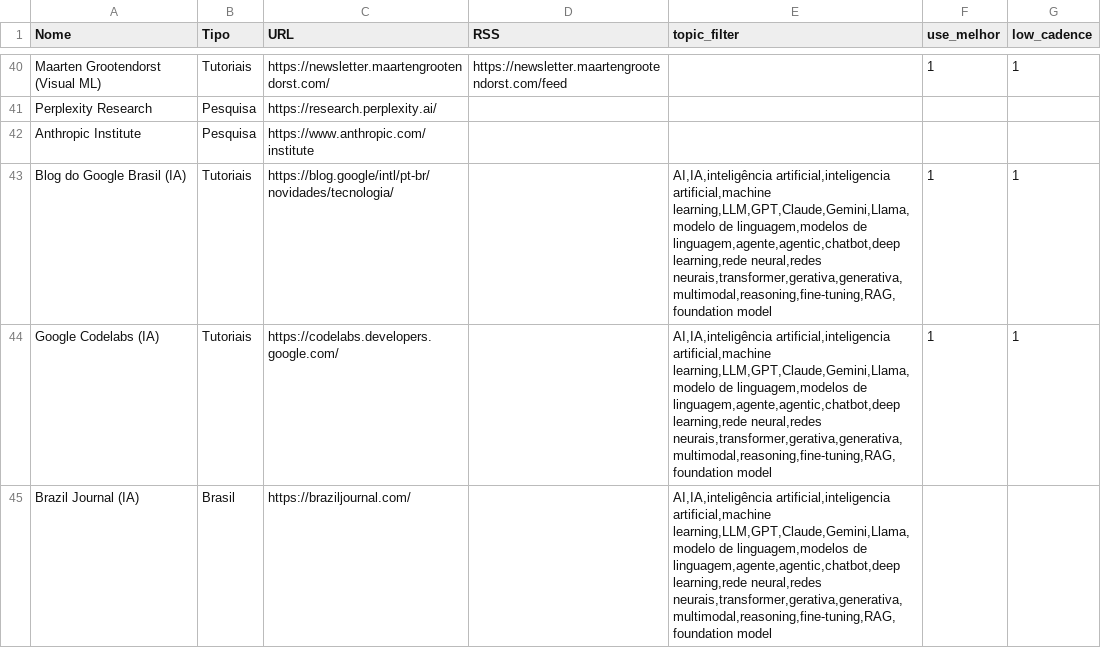
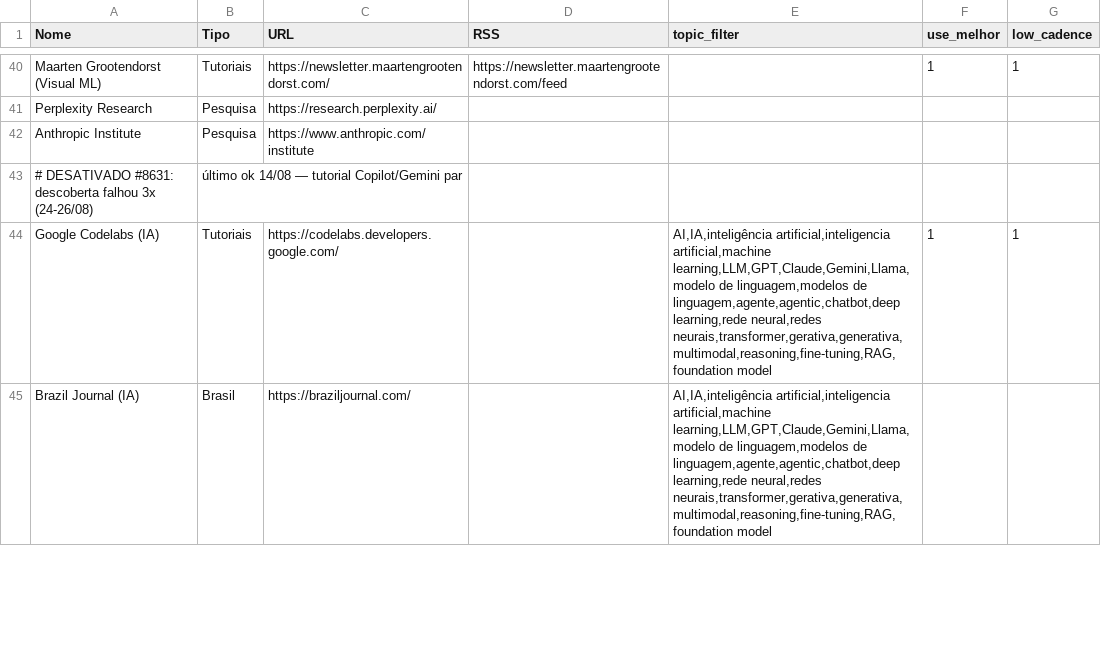
Before and after one commit to vjpixel/diaria-studio, a CSV file: seed/sources.csv, drawn as a sheet; only a part is shown, gaps mark what is left out.

```diff
--- a/seed/sources.csv
+++ b/seed/sources.csv
@@ -42,3 +42,3 @@ Perplexity Research,Pesquisa,https://research.perplexity.ai/,,,
 Anthropic Institute,Pesquisa,https://www.anthropic.com/institute,,,
-Blog do Google Brasil (IA),Tutoriais,https://blog.google/intl/pt-br/novidades/tecnologia/,,"AI,IA,inteligência artificial,inteligencia artificial,machine learning,LLM,GPT,Claude,Gemini,Llama,modelo de linguagem,modelos de linguagem,agente,agentic,chatbot,deep learning,rede neural,redes neurais,transformer,gerativa,generativa,multimodal,reasoning,fine-tuning,RAG,foundation model",1,1
+# DESATIVADO #8631: descoberta falhou 3x (24-26/08), último ok 14/08 — tutorial Copilot/Gemini par
 Google Codelabs (IA),Tutoriais,https://codelabs.developers.google.com/,,"AI,IA,inteligência artificial,inteligencia artificial,machine learning,LLM,GPT,Claude,Gemini,Llama,modelo de linguagem,modelos de linguagem,agente,agentic,chatbot,deep learning,rede neural,redes neurais,transformer,gerativa,generativa,multimodal,reasoning,fine-tuning,RAG,foundation model",1,1
```
Also changed, not shown: 1 other file.
